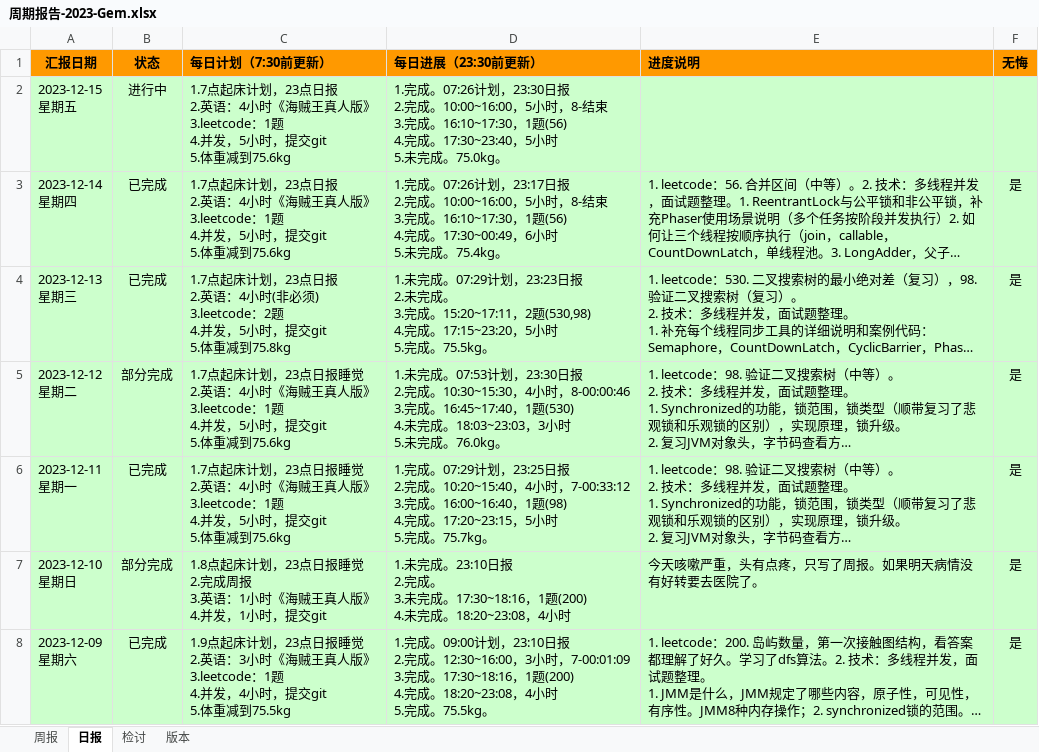
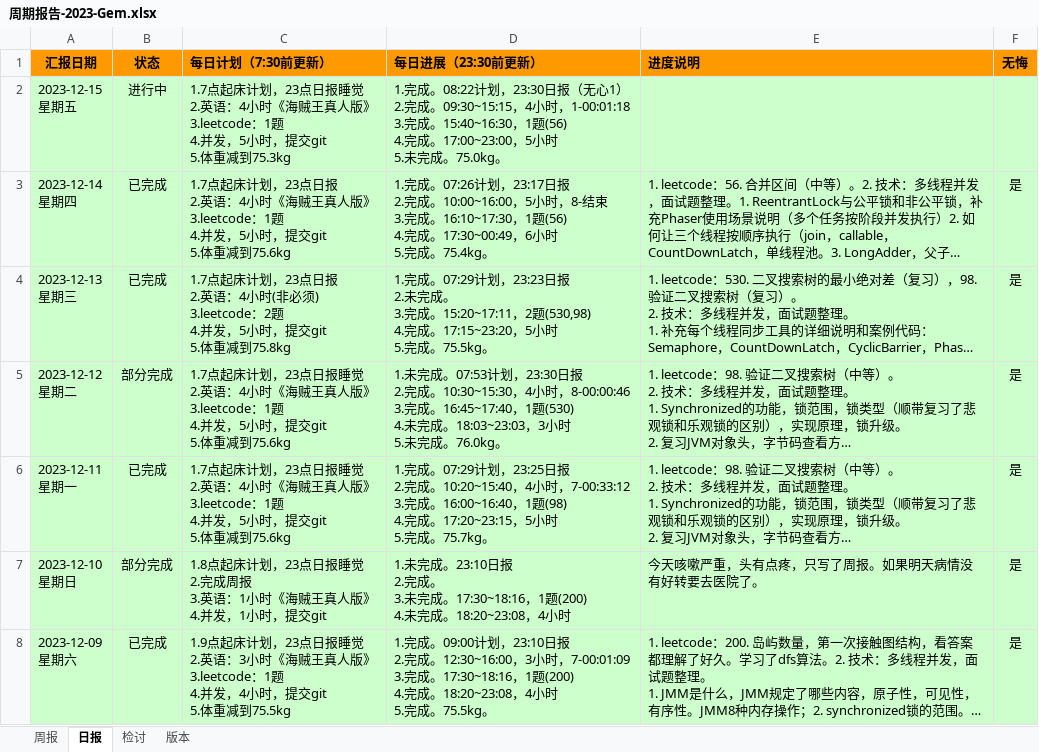
Before and after one commit to namelessmyth/beFreeCoder, an Excel workbook: report/周期报告-2023-Gem.xlsx, sheet 日报, drawn as a sheet; only a part is shown; long unchanged cells end in …; values as stored, in another font and other column widths than the file's, no borders; conditional formats not drawn; ↵ is a line break in a cell; the diff names each change by its address in the sheet, - before the commit and + after, or states it on an @@ line.

Commit message:
"1. leetcode：56. 合并区间（复习）。复习并自己写了一遍代码。 2. 技术：多线程并发，面试题整理。    1. as-if-serial原则，程序顺序原则。    2. CompletableFuture多线程编排，常用方法介绍已经案例代码学习，应用场景，实现原理。    3. 多个线程轮流打印1~100 3. 英语：《海贼王真人版》，第2遍听力，听至第1集00:01:52，复习之前遇到的词汇。"

```diff
--- a/report/周期报告-2023-Gem.xlsx (sheet 日报)
+++ b/report/周期报告-2023-Gem.xlsx (sheet 日报)
-C2 (每日计划（7:30前更新）): …23点日报 ↵ 2.英语：4小时《海贼王真人版》 ↵ 3.leetcode：1题 ↵ 4.并发，5小时，提交git ↵ 5.体重减到75.6kg
+C2 (每日计划（7:30前更新）): …23点日报睡觉 ↵ 2.英语：4小时《海贼王真人版》 ↵ 3.leetcode：1题 ↵ 4.并发，5小时，提交git ↵ 5.体重减到75.3kg
-D2 (每日进展（23:30前更新）): 1.完成。07:26计划，23:30日报 ↵ 2.完成。10:00~16:00，5小时，8-结束 ↵ 3.完成。16:10~17:30，1题(56) ↵ 4.完成。17:30~23:40，5小时…
+D2 (每日进展（23:30前更新）): 1.完成。08:22计划，23:30日报（无心1） ↵ 2.完成。09:30~15:15，4小时，1-00:01:18 ↵ 3.完成。15:40~16:30，1题(56) ↵ 4.完成。17:00~23:00，5小时…
-D3 (每日进展（23:30前更新）): …小时 ↵ 5.未完成。75.4kg…
+D3 (每日进展（23:30前更新）): …小时 ↵ 5.完成。75.4kg…
-D4 (每日进展（23:30前更新）): 1.未完成。07:29…
+D4 (每日进展（23:30前更新）): 1.完成。07:29…
```
Also changed, not shown: sheet 周报, 2 other files.
